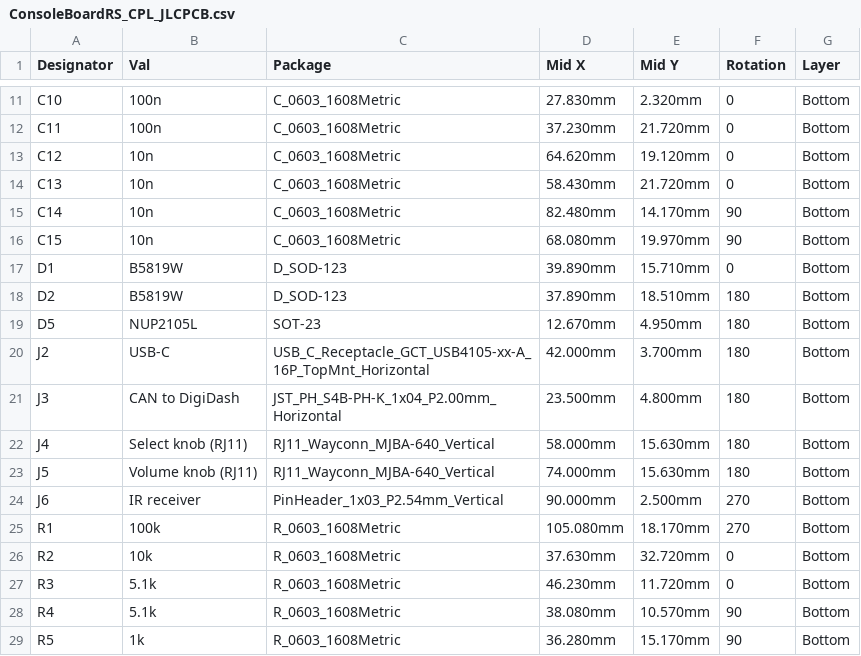
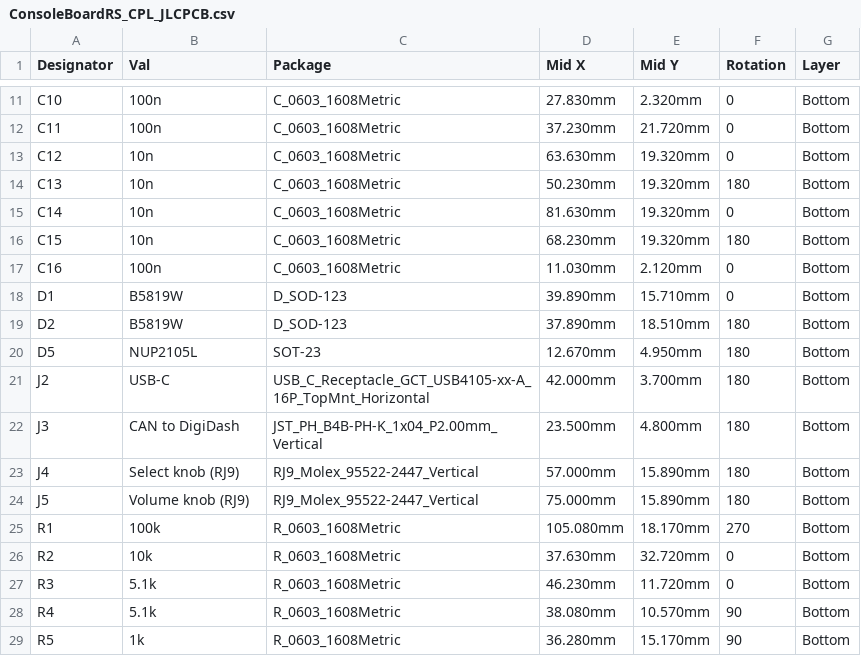
Before and after one commit to roblesterjr04/el-camino-dash, a CSV file: ConsoleBoardRS/fab/ConsoleBoardRS_CPL_JLCPCB.csv, drawn as a sheet; only a part is shown, gaps mark what is left out; the diff covers the shown part only.

```diff
--- a/ConsoleBoardRS/fab/ConsoleBoardRS_CPL_JLCPCB.csv
+++ b/ConsoleBoardRS/fab/ConsoleBoardRS_CPL_JLCPCB.csv
@@ -12,6 +12,7 @@ C10,100n,C_0603_1608Metric,27.830mm,2.320mm,0,Bottom
 C11,100n,C_0603_1608Metric,37.230mm,21.720mm,0,Bottom
-C12,10n,C_0603_1608Metric,64.620mm,19.120mm,0,Bottom
-C13,10n,C_0603_1608Metric,58.430mm,21.720mm,0,Bottom
-C14,10n,C_0603_1608Metric,82.480mm,14.170mm,90,Bottom
-C15,10n,C_0603_1608Metric,68.080mm,19.970mm,90,Bottom
+C12,10n,C_0603_1608Metric,63.630mm,19.320mm,0,Bottom
+C13,10n,C_0603_1608Metric,50.230mm,19.320mm,180,Bottom
+C14,10n,C_0603_1608Metric,81.630mm,19.320mm,0,Bottom
+C15,10n,C_0603_1608Metric,68.230mm,19.320mm,180,Bottom
+C16,100n,C_0603_1608Metric,11.030mm,2.120mm,0,Bottom
 D1,B5819W,D_SOD-123,39.890mm,15.710mm,0,Bottom
@@ -20,6 +21,5 @@ D5,NUP2105L,SOT-23,12.670mm,4.950mm,180,Bottom
 J2,USB-C,USB_C_Receptacle_GCT_USB4105-xx-A_16P_TopMnt_Horizontal,42.000mm,3.700mm,180,Bottom
-J3,CAN to DigiDash,JST_PH_S4B-PH-K_1x04_P2.00mm_Horizontal,23.500mm,4.800mm,180,Bottom
-J4,Select knob (RJ11),RJ11_Wayconn_MJBA-640_Vertical,58.000mm,15.630mm,180,Bottom
-J5,Volume knob (RJ11),RJ11_Wayconn_MJBA-640_Vertical,74.000mm,15.630mm,180,Bottom
-J6,IR receiver,PinHeader_1x03_P2.54mm_Vertical,90.000mm,2.500mm,270,Bottom
+J3,CAN to DigiDash,JST_PH_B4B-PH-K_1x04_P2.00mm_Vertical,23.500mm,4.800mm,180,Bottom
+J4,Select knob (RJ9),RJ9_Molex_95522-2447_Vertical,57.000mm,15.890mm,180,Bottom
+J5,Volume knob (RJ9),RJ9_Molex_95522-2447_Vertical,75.000mm,15.890mm,180,Bottom
 R1,100k,R_0603_1608Metric,105.080mm,18.170mm,270,Bottom
```
Also changed, not shown: 1 added row and 13 edited cells elsewhere in this file, ConsoleBoardRS/ConsoleBoardRS_BOM.csv, ConsoleBoardRS/fab/ConsoleBoardRS_BOM_PCBWay.csv, 26 other files.
